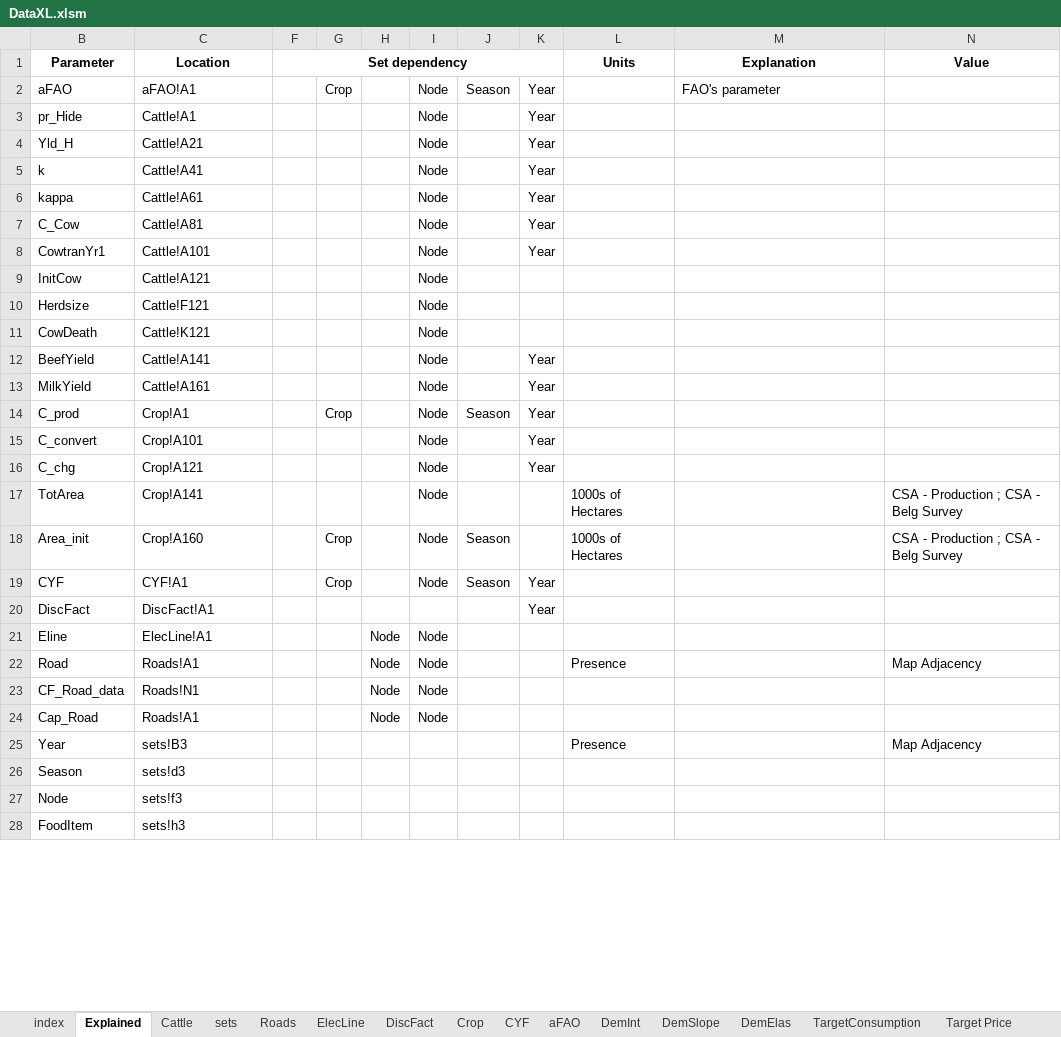
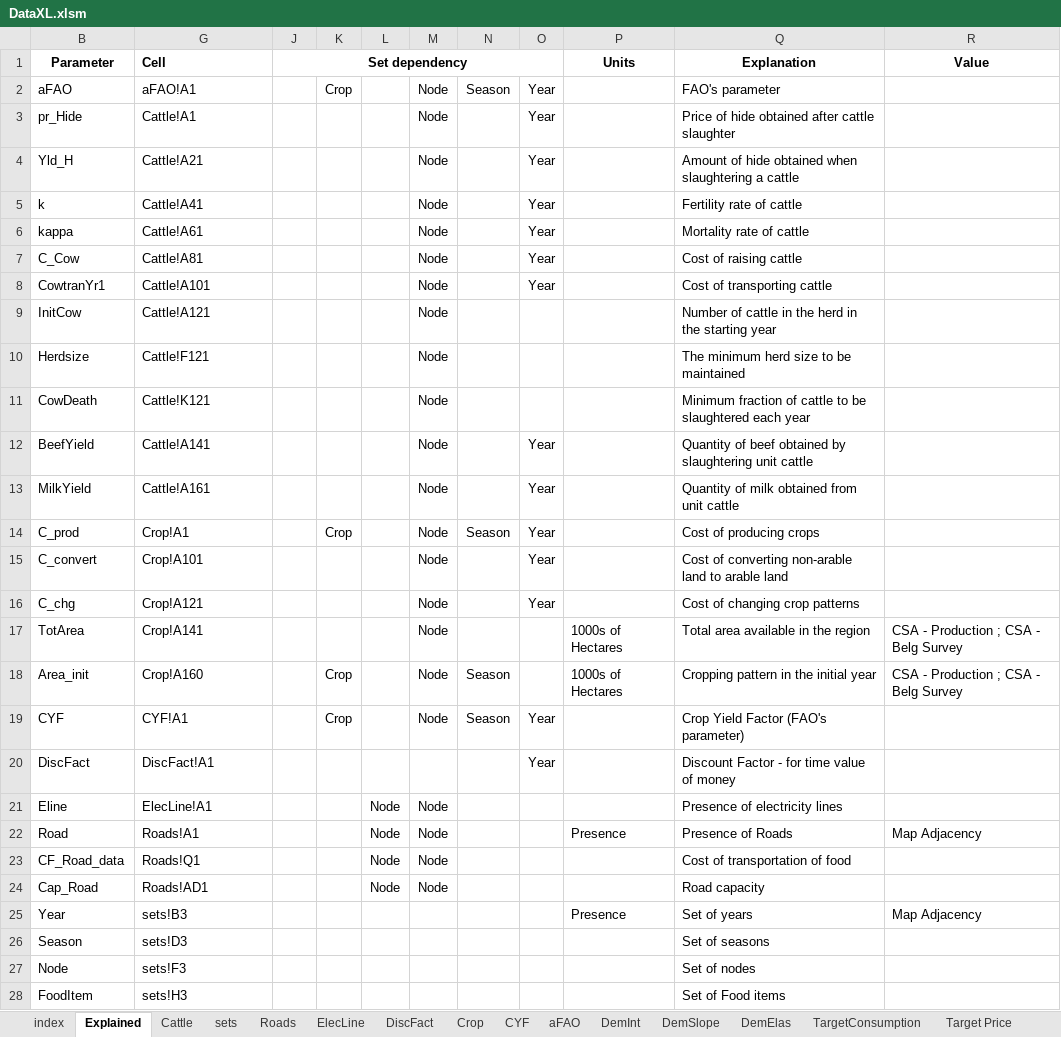
Before and after one commit to ssriram1992/Food, an Excel workbook: NewModel/Data/DataXL.xlsm, sheet Explained, drawn as a sheet; only a part is shown; values as stored, in another font and other column widths than the file's, no borders; addresses are those after the commit; the diff covers the shown part only; the diff names each change by its address in the sheet, - before the commit and + after, or states it on an @@ line.

```diff
--- a/NewModel/Data/DataXL.xlsm (sheet Explained)
+++ b/NewModel/Data/DataXL.xlsm (sheet Explained)
-G1: Location
+G1: Cell
-G1 alignment: center
+G1 alignment: left
-Q3 (Explanation): (empty)
+Q3 (Explanation): Price of hide obtained after cattle slaughter
-Q4 (Explanation): (empty)
+Q4 (Explanation): Amount of hide obtained when slaughtering a cattle
-Q5 (Explanation): (empty)
+Q5 (Explanation): Fertility rate of cattle
-Q6 (Explanation): (empty)
+Q6 (Explanation): Mortality rate of cattle
-Q7 (Explanation): (empty)
+Q7 (Explanation): Cost of raising cattle
-Q8 (Explanation): (empty)
+Q8 (Explanation): Cost of transporting cattle
-Q9 (Explanation): (empty)
+Q9 (Explanation): Number of cattle in the herd in the starting year
-Q10 (Explanation): (empty)
+Q10 (Explanation): The minimum herd size to be maintained
-Q11 (Explanation): (empty)
+Q11 (Explanation): Minimum fraction of cattle to be slaughtered each year
-Q12 (Explanation): (empty)
+Q12 (Explanation): Quantity of beef obtained by slaughtering unit cattle
-Q13 (Explanation): (empty)
+Q13 (Explanation): Quantity of milk obtained from unit cattle
-Q14 (Explanation): (empty)
+Q14 (Explanation): Cost of producing crops
-Q15 (Explanation): (empty)
+Q15 (Explanation): Cost of converting non-arable land to arable land
-Q16 (Explanation): (empty)
+Q16 (Explanation): Cost of changing crop patterns
-Q17 (Explanation): (empty)
+Q17 (Explanation): Total area available in the region
-Q18 (Explanation): (empty)
+Q18 (Explanation): Cropping pattern in the initial year
-Q19 (Explanation): (empty)
+Q19 (Explanation): Crop Yield Factor (FAO's parameter)
-Q20 (Explanation): (empty)
+Q20 (Explanation): Discount Factor - for time value of money
-Q21 (Explanation): (empty)
+Q21 (Explanation): Presence of electricity lines
-Q22 (Explanation): (empty)
+Q22 (Explanation): Presence of Roads
-G23 (Cell): Roads!N1
+G23 (Cell): Roads!Q1
-Q23 (Explanation): (empty)
+Q23 (Explanation): Cost of transportation of food
-G24 (Cell): Roads!A1
+G24 (Cell): Roads!AD1
-Q24 (Explanation): (empty)
+Q24 (Explanation): Road capacity
-Q25 (Explanation): (empty)
+Q25 (Explanation): Set of years
-G26 (Cell): sets!d3
+G26 (Cell): sets!D3
-Q26 (Explanation): (empty)
+Q26 (Explanation): Set of seasons
-G27 (Cell): sets!f3
+G27 (Cell): sets!F3
-Q27 (Explanation): (empty)
+Q27 (Explanation): Set of nodes
-G28 (Cell): sets!h3
+G28 (Cell): sets!H3
-Q28 (Explanation): (empty)
+Q28 (Explanation): Set of Food items
```
Also changed, not shown: 2 removed rows and 32 edited cells elsewhere in this sheet, sheet DemInt, sheet DemSlope, sheet Target Price, sheet Cattle, sheet Roads, sheet Elec, 3 more sheets, formulas that keep their value, hidden cells, 1 other file.
